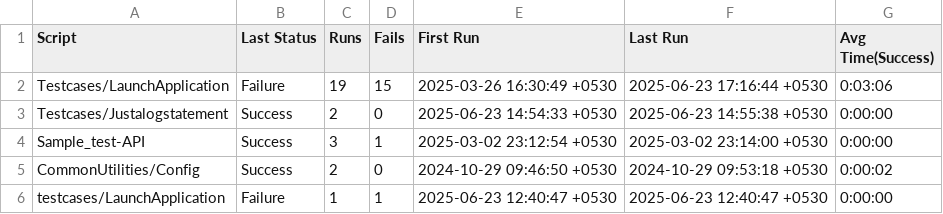
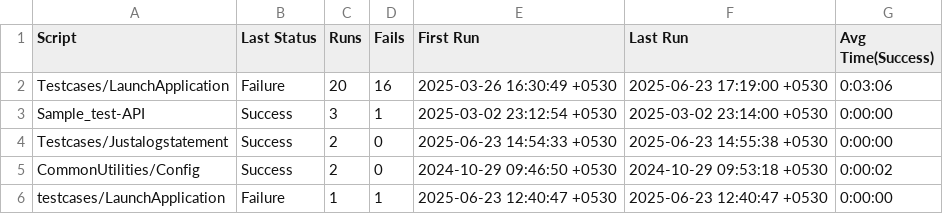
Before and after one commit to sudheekshaIdeabytes/EggplantTestinglocal, a CSV file: CommonforAll.suite/Results/SuiteStatistics.csv, drawn as a sheet.

```diff
--- a/CommonforAll.suite/Results/SuiteStatistics.csv
+++ b/CommonforAll.suite/Results/SuiteStatistics.csv
@@ -1,5 +1,5 @@
 Script,Last Status,Runs,Fails,First Run,Last Run,Avg Time(Success)
-Testcases/LaunchApplication,Failure,19,15,2025-03-26 16:30:49 +0530,2025-06-23 17:16:44 +0530,0:03:06
+Testcases/LaunchApplication,Failure,20,16,2025-03-26 16:30:49 +0530,2025-06-23 17:19:00 +0530,0:03:06
+Sample_test-API,Success,3,1,2025-03-02 23:12:54 +0530,2025-03-02 23:14:00 +0530,0:00:00
 Testcases/Justalogstatement,Success,2,0,2025-06-23 14:54:33 +0530,2025-06-23 14:55:38 +0530,0:00:00
-Sample_test-API,Success,3,1,2025-03-02 23:12:54 +0530,2025-03-02 23:14:00 +0530,0:00:00
 CommonUtilities/Config,Success,2,0,2024-10-29 09:46:50 +0530,2024-10-29 09:53:18 +0530,0:00:02
```
Also changed, not shown: CommonforAll.suite/Results/Testcases/LaunchApplication/RunHistory.csv, 4 other files.
